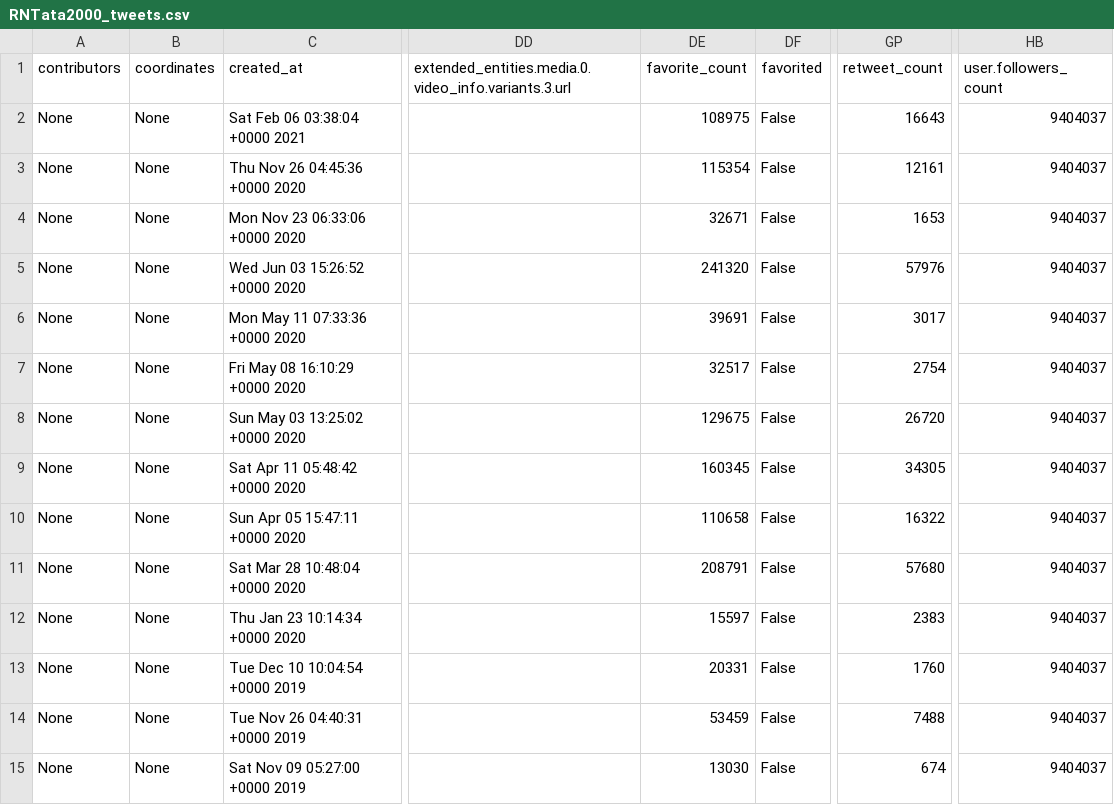
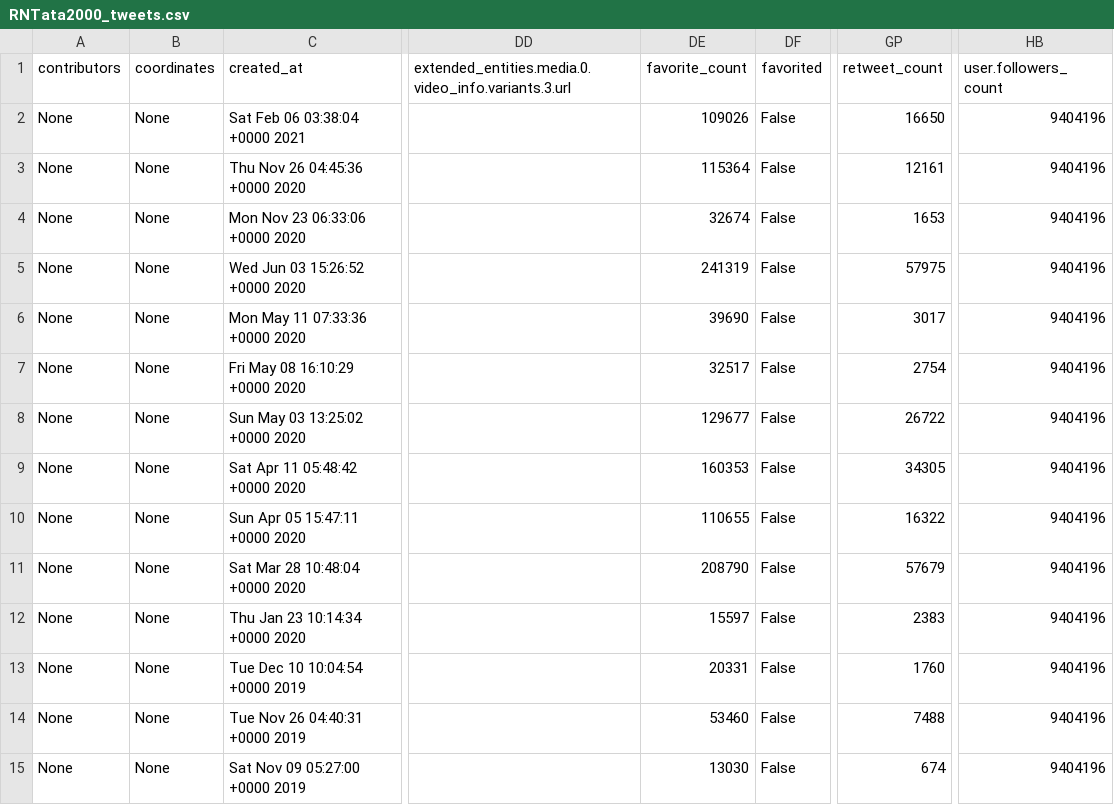
Before and after one commit to amHACKS/deepstalk, a CSV file: profile_data/RNTata2000_tweets.csv, drawn as a sheet; only a part is shown, gaps mark what is left out; the diff covers the shown part only; the diff names each change by its address in the sheet, - before the commit and + after, or states it on an @@ line.

```diff
--- a/profile_data/RNTata2000_tweets.csv
+++ b/profile_data/RNTata2000_tweets.csv
-DE2 (favorite_count): 108975
+DE2 (favorite_count): 109026
-GP2 (retweet_count): 16643
+GP2 (retweet_count): 16650
-HB2:HB15 (user.followers_count): 9404037
+HB2:HB15 (user.followers_count): 9404196
-DE3 (favorite_count): 115354
+DE3 (favorite_count): 115364
-DE4 (favorite_count): 32671
+DE4 (favorite_count): 32674
-DE5 (favorite_count): 241320
+DE5 (favorite_count): 241319
-GP5 (retweet_count): 57976
+GP5 (retweet_count): 57975
-DE6 (favorite_count): 39691
+DE6 (favorite_count): 39690
-DE8 (favorite_count): 129675
+DE8 (favorite_count): 129677
-GP8 (retweet_count): 26720
+GP8 (retweet_count): 26722
-DE9 (favorite_count): 160345
+DE9 (favorite_count): 160353
-DE10 (favorite_count): 110658
+DE10 (favorite_count): 110655
-DE11 (favorite_count): 208791
+DE11 (favorite_count): 208790
-GP11 (retweet_count): 57680
+GP11 (retweet_count): 57679
-DE14 (favorite_count): 53459
+DE14 (favorite_count): 53460
```
Also changed, not shown: 154 edited cells elsewhere in this file, 5 other files.
